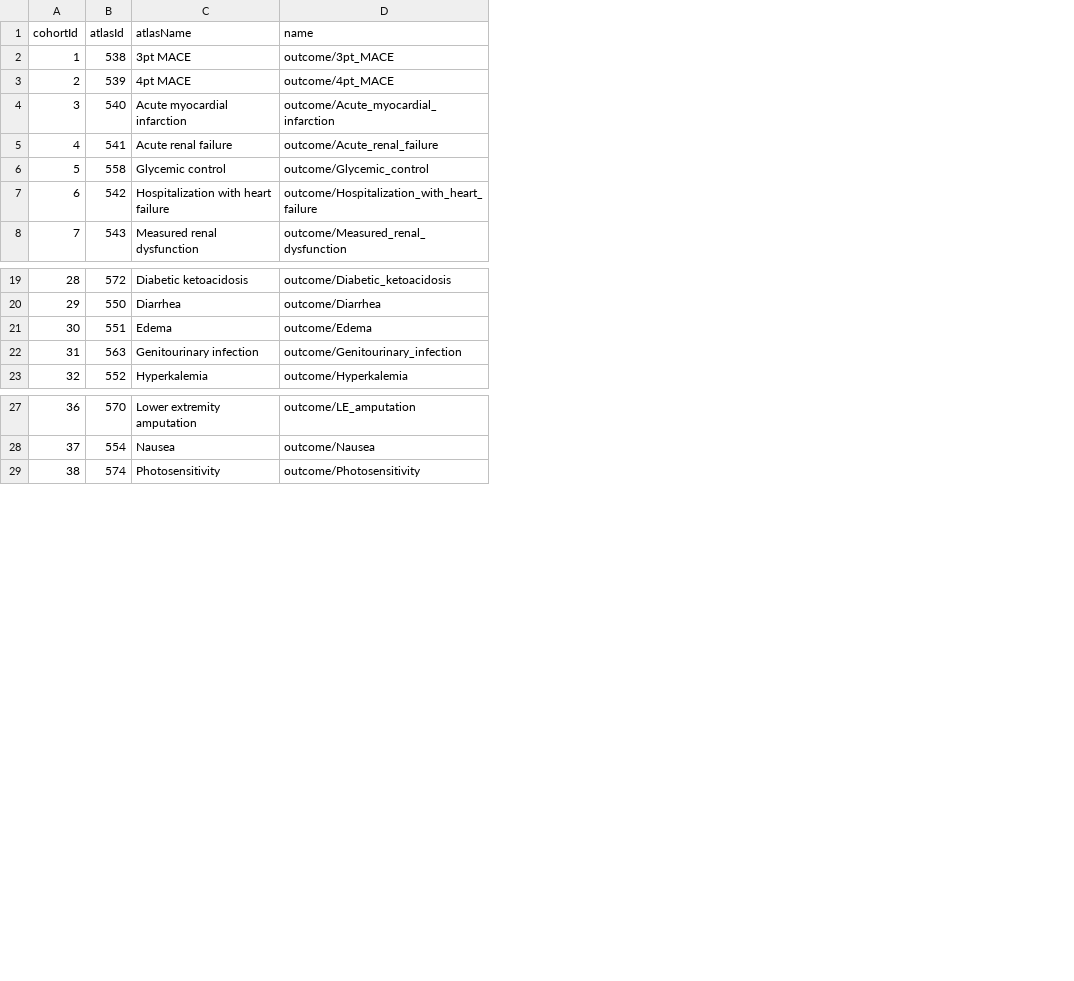
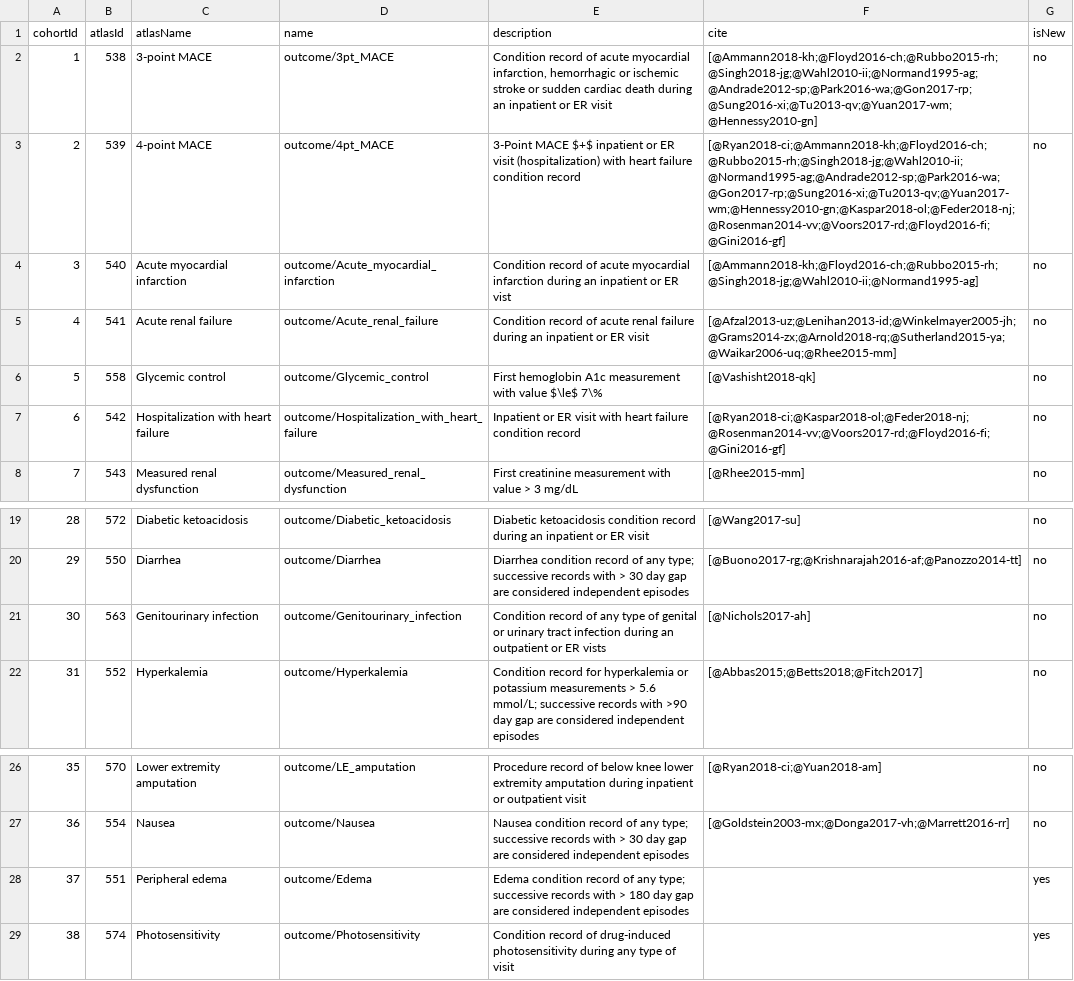
Before and after one commit to ohdsi-studies/LegendT2dm, a CSV file: inst/settings/OutcomesOfInterest.csv, drawn as a sheet; only a part is shown, gaps mark what is left out; removed rows and columns are numbered as before the commit, all else as after; the diff names each change by its address in the sheet, - before the commit and + after, or states it on an @@ line.

Commit message:
clean up outcome descriptions for protocol

```diff
--- a/inst/settings/OutcomesOfInterest.csv
+++ b/inst/settings/OutcomesOfInterest.csv
+column E (description), rows 2-8: Condition record of acute myocardial infarction, hemorrhagic or ischemic stroke or sudden cardiac death during an inpatient or ER visit | 3-Point MACE $+$ inpatient or ER visit (hospitalization) with heart failure condition record | Condition record of acute myocardial infarction during an inpatient or ER vist | Condition record of acute renal failure during an inpatient or ER visit | First hemoglobin A1c measurement with value $\le$ 7\% | Inpatient or ER visit with heart failure condition record | First creatinine measurement with value > 3 mg/dL; rows 19-22: Diabetic ketoacidosis condition record during an inpatient or ER visit | Diarrhea condition record of any type; successive records with > 30 day gap are considered independent episodes | Condition record of any type of genital or urinary tract infection during an outpatient or ER vists | Condition record for hyperkalemia or potassium measurements > 5.6 mmol/L; successive records with >90 day gap are considered independent episodes; rows 26-27: Procedure record of below knee lower extremity amputation during inpatient or outpatient visit | Nausea condition record of any type; successive records with > 30 day gap are considered independent episodes; row 29: Condition record of drug-induced photosensitivity during any type of visit
+column F (cite), rows 2-8: [@Ammann2018-kh;@Floyd2016-ch;@Rubbo2015-rh;@Singh2018-jg;@Wahl2010-ii;@Normand1995-ag;@Andrade2012-sp;@Park2016-wa;@Gon2017-rp;@Sung2016-xi;@Tu2013-qv;@Yuan2017-wm;@Hennessy2010-gn] | [@Ryan2018-ci;@Ammann2018-kh;@Floyd2016-ch;@Rubbo2015-rh;@Singh2018-jg;@Wahl2010-ii;@Normand1995-ag;@Andrade2012-sp;@Park2016-wa;@Gon2017-rp;@Sung2016-xi;@Tu2013-qv;@Yuan2017-wm;@Hennessy2010-gn;@Kaspar2018-ol;@Feder2018-nj;@Rosenman2014-vv;@Voors2017-rd;@Floyd2016-fi;@Gini2016-gf] | [@Ammann2018-kh;@Floyd2016-ch;@Rubbo2015-rh;@Singh2018-jg;@Wahl2010-ii;@Normand1995-ag] | [@Afzal2013-uz;@Lenihan2013-id;@Winkelmayer2005-jh;@Grams2014-zx;@Arnold2018-rq;@Sutherland2015-ya;@Waikar2006-uq;@Rhee2015-mm] | [@Vashisht2018-qk] | [@Ryan2018-ci;@Kaspar2018-ol;@Feder2018-nj;@Rosenman2014-vv;@Voors2017-rd;@Floyd2016-fi;@Gini2016-gf] | [@Rhee2015-mm]; rows 19-22: [@Wang2017-su] | [@Buono2017-rg;@Krishnarajah2016-af;@Panozzo2014-tt] | [@Nichols2017-ah] | [@Abbas2015;@Betts2018;@Fitch2017]; rows 26-27: [@Ryan2018-ci;@Yuan2018-am] | [@Goldstein2003-mx;@Donga2017-vh;@Marrett2016-rr]
+column G (isNew), rows 2-8: all no; rows 19-22: all no; rows 26-27: no | no; row 29: yes
-C2 (atlasName): 3pt MACE
+C2 (atlasName): 3-point MACE
-C3 (atlasName): 4pt MACE
+C3 (atlasName): 4-point MACE
-row 21: 30 | 551 | Edema | outcome/Edema
@@ column A (cohortId) renumbered between rows 21 and 27 @@
+row 28: 37 | 551 | Peripheral edema | outcome/Edema | Edema condition record of any type; successive records with > 180 day gap are considered independent episodes |  | yes
```
Also changed, not shown: 5 other files.
